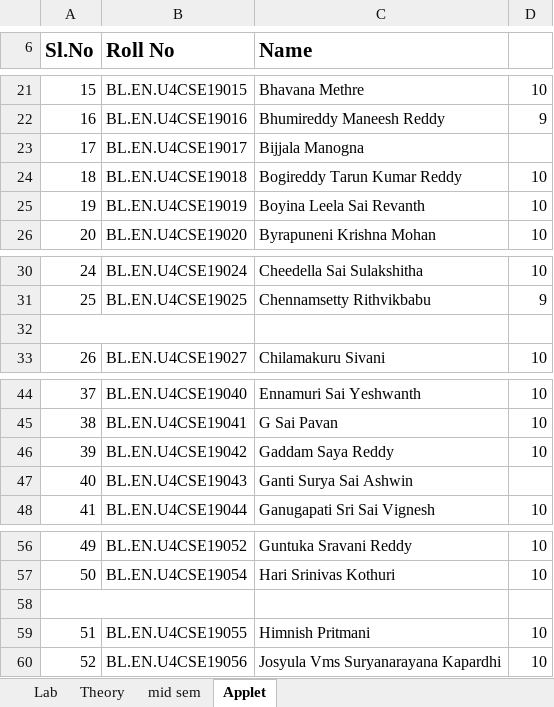
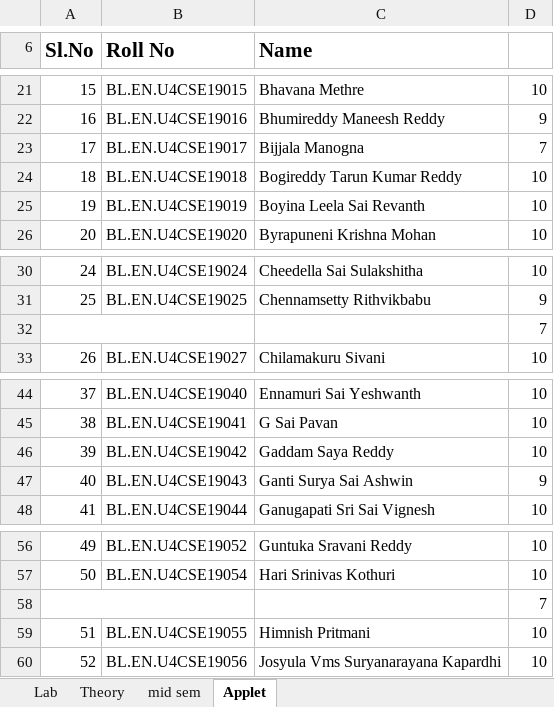
Before and after one commit to AvinashSubhash/Application_of_openpyxl, an Excel workbook: input_data.xlsx, sheet Applet, drawn as a sheet; only a part is shown, gaps mark what is left out; values as stored, in another font and other column widths than the file's, no borders; the diff names each change by its address in the sheet, - before the commit and + after, or states it on an @@ line.

```diff
--- a/input_data.xlsx (sheet Applet)
+++ b/input_data.xlsx (sheet Applet)
-D23: (empty)
+D23: 7
-D32: (empty)
+D32: 7
-D47: (empty)
+D47: 9
-D58: (empty)
+D58: 7
```
Also changed, not shown: 4 other files.
